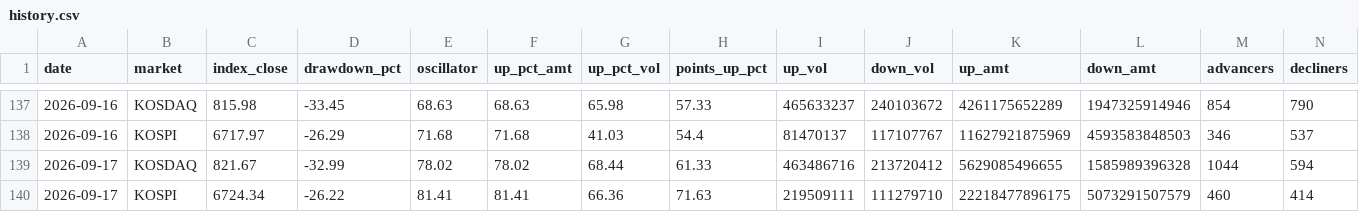
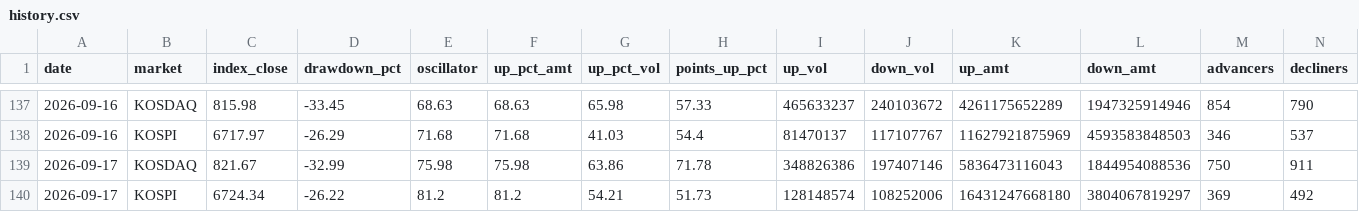
Before and after one commit to alstjdaa-afk/k-panic-monitor, a CSV file: data/history.csv, drawn as a sheet; only a part is shown, gaps mark what is left out; the diff names each change by its address in the sheet, - before the commit and + after, or states it on an @@ line.

```diff
--- a/data/history.csv
+++ b/data/history.csv
-E139 (oscillator): 78.02
+E139 (oscillator): 75.98
-F139 (up_pct_amt): 78.02
+F139 (up_pct_amt): 75.98
-G139 (up_pct_vol): 68.44
+G139 (up_pct_vol): 63.86
-H139 (points_up_pct): 61.33
+H139 (points_up_pct): 71.78
-I139 (up_vol): 463486716
+I139 (up_vol): 348826386
-J139 (down_vol): 213720412
+J139 (down_vol): 197407146
-K139 (up_amt): 5629085496655
+K139 (up_amt): 5836473116043
-L139 (down_amt): 1585989396328
+L139 (down_amt): 1844954088536
-M139 (advancers): 1044
+M139 (advancers): 750
-N139 (decliners): 594
+N139 (decliners): 911
-E140 (oscillator): 81.41
+E140 (oscillator): 81.2
-F140 (up_pct_amt): 81.41
+F140 (up_pct_amt): 81.2
-G140 (up_pct_vol): 66.36
+G140 (up_pct_vol): 54.21
-H140 (points_up_pct): 71.63
+H140 (points_up_pct): 51.73
-I140 (up_vol): 219509111
+I140 (up_vol): 128148574
-J140 (down_vol): 111279710
+J140 (down_vol): 108252006
-K140 (up_amt): 22218477896175
+K140 (up_amt): 16431247668180
-L140 (down_amt): 5073291507579
+L140 (down_amt): 3804067819297
-M140 (advancers): 460
+M140 (advancers): 369
-N140 (decliners): 414
+N140 (decliners): 492
```
